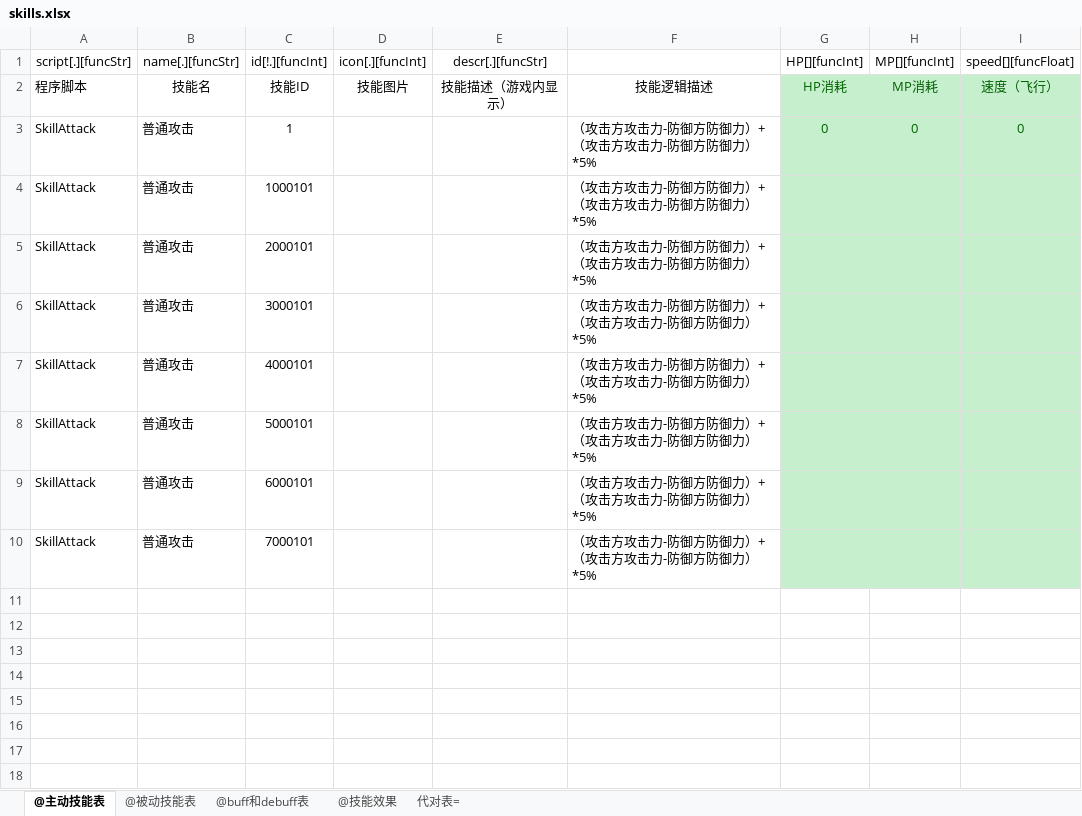
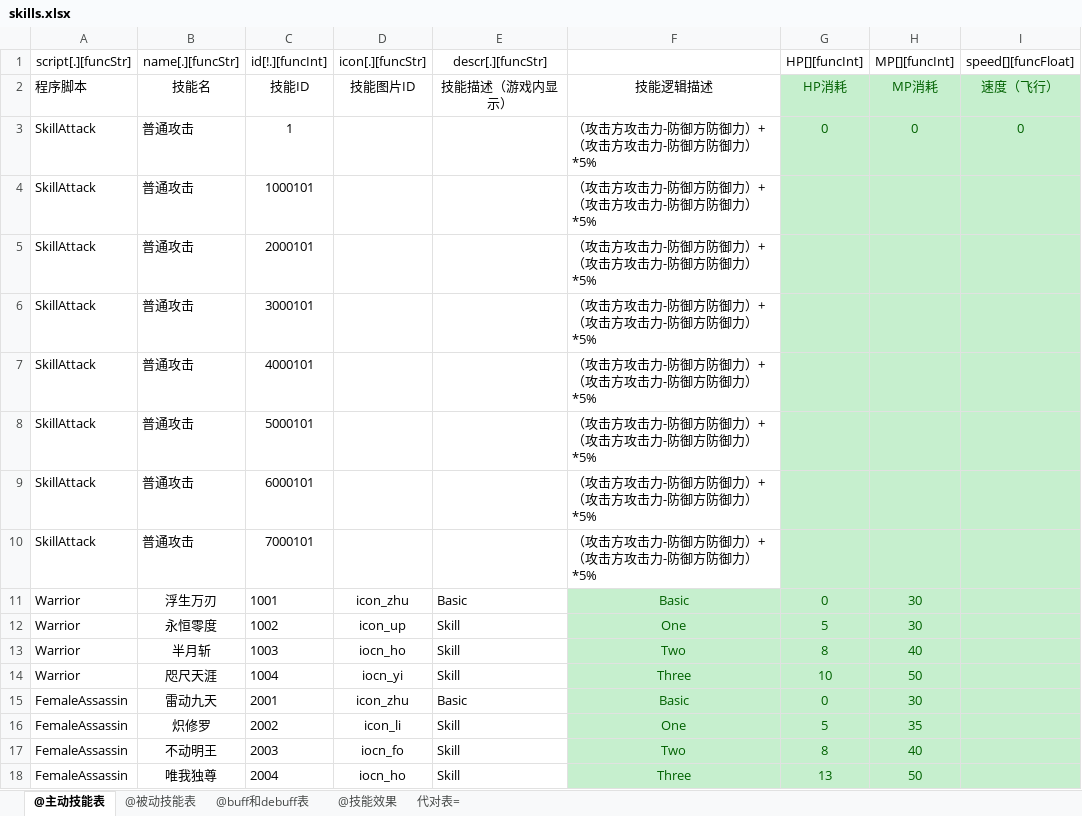
Before and after one commit to Liweimin0512/uRPG, an Excel workbook: Asset/mb/xlsxs/skills.xlsx, sheet @主动技能表, drawn as a sheet; values as stored, in another font and other column widths than the file's, no borders; the diff names each change by its address in the sheet, - before the commit and + after, or states it on an @@ line.

```diff
--- a/Asset/mb/xlsxs/skills.xlsx (sheet @主动技能表)
+++ b/Asset/mb/xlsxs/skills.xlsx (sheet @主动技能表)
-D1: icon[.][funcInt]
+D1: icon[.][funcStr]
-D2 (icon[.][funcStr]): 技能图片
+D2 (icon[.][funcStr]): 技能图片ID
+row 11: Warrior | 浮生万刃 | 1001 | icon_zhu | Basic | Basic | 0 | 30
+row 12: Warrior | 永恒零度 | 1002 | icon_up | Skill | One | 5 | 30
+row 13: Warrior | 半月斩 | 1003 | iocn_ho | Skill | Two | 8 | 40
+row 14: Warrior | 咫尺天涯 | 1004 | iocn_yi | Skill | Three | 10 | 50
+row 15: FemaleAssassin | 雷动九天 | 2001 | icon_zhu | Basic | Basic | 0 | 30
+row 16: FemaleAssassin | 炽修罗 | 2002 | icon_li | Skill | One | 5 | 35
+row 17: FemaleAssassin | 不动明王 | 2003 | iocn_fo | Skill | Two | 8 | 40
+row 18: FemaleAssassin | 唯我独尊 | 2004 | iocn_ho | Skill | Three | 13 | 50
```
Also changed, not shown: 4 other files.
